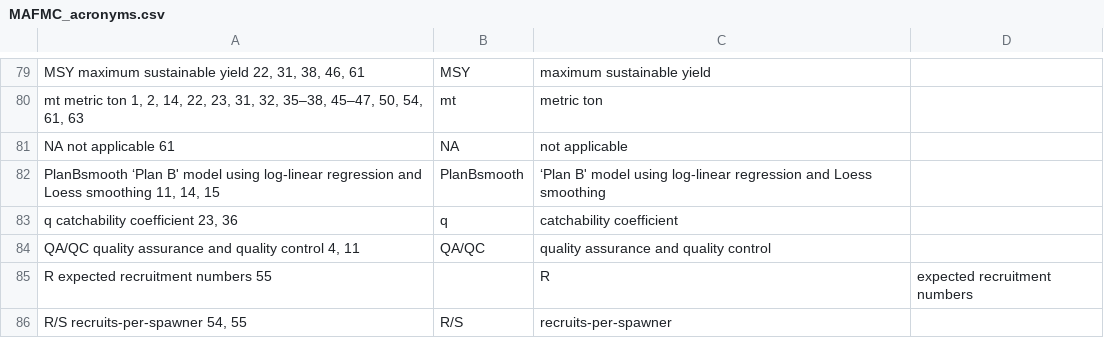
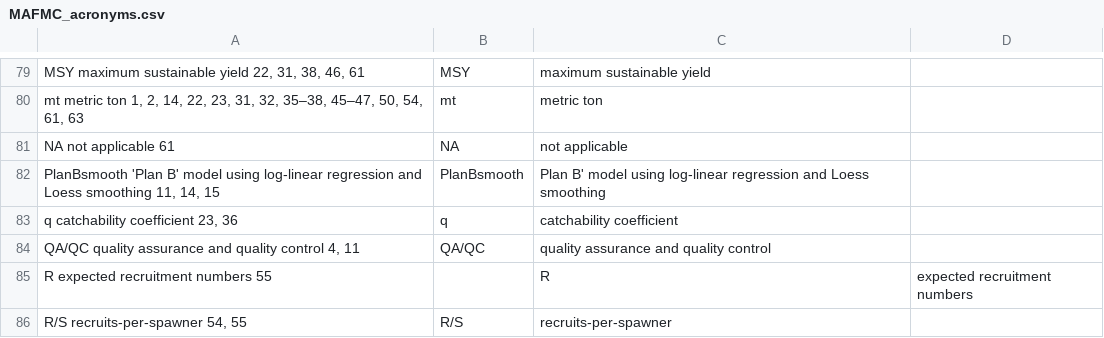
Before and after one commit to nmfs-ost/asar, a CSV file: inst/resources/acronyms/MAFMC_acronyms.csv, drawn as a sheet; only a part is shown, gaps mark what is left out; the diff names each change by its address in the sheet, - before the commit and + after, or states it on an @@ line.

```diff
--- a/inst/resources/acronyms/MAFMC_acronyms.csv
+++ b/inst/resources/acronyms/MAFMC_acronyms.csv
-A82: PlanBsmooth ‘Plan B' model…
+A82: PlanBsmooth 'Plan B' model…
-C82: ‘Plan B' model…
+C82: Plan B' model…
```
Also changed, not shown: inst/resources/acronyms/GMFMC_acronyms.csv, inst/resources/acronyms/NEFMC_acronyms.csv, 2 other files.
